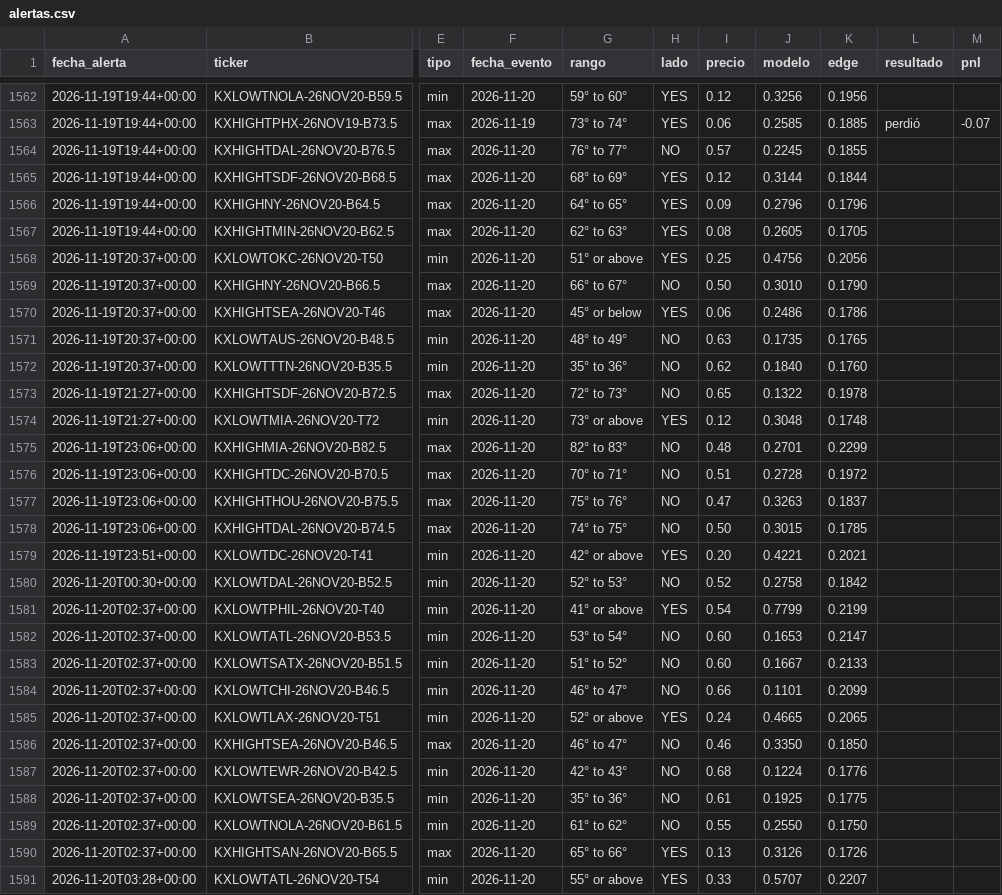
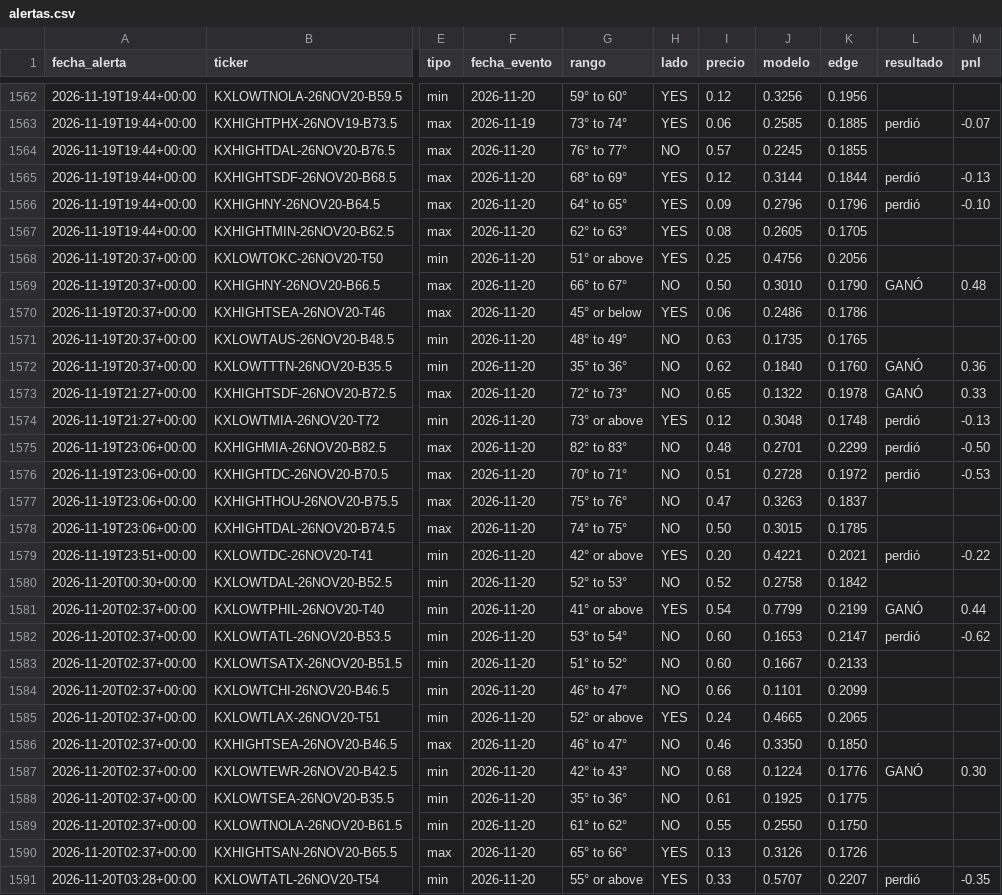
Before and after one commit to juanpablowallstreet-tech/climateradar, a CSV file: estado/alertas.csv, drawn as a sheet; only a part is shown, gaps mark what is left out; the diff covers the shown part only; the diff names each change by its address in the sheet, - before the commit and + after, or states it on an @@ line.

Commit message:
estado radar

```diff
--- a/estado/alertas.csv
+++ b/estado/alertas.csv
-L1565:L1566 (resultado): (empty)
+L1565:L1566 (resultado): perdió
-M1565 (pnl): (empty)
+M1565 (pnl): -0.13
-M1566 (pnl): (empty)
+M1566 (pnl): -0.10
-L1569 (resultado): (empty)
+L1569 (resultado): GANÓ
-M1569 (pnl): (empty)
+M1569 (pnl): 0.48
-L1572:L1573 (resultado): (empty)
+L1572:L1573 (resultado): GANÓ
-M1572 (pnl): (empty)
+M1572 (pnl): 0.36
-M1573 (pnl): (empty)
+M1573 (pnl): 0.33
-L1574:L1576 (resultado): (empty)
+L1574:L1576 (resultado): perdió
-M1574 (pnl): (empty)
+M1574 (pnl): -0.13
-M1575 (pnl): (empty)
+M1575 (pnl): -0.50
-M1576 (pnl): (empty)
+M1576 (pnl): -0.53
-L1579 (resultado): (empty)
+L1579 (resultado): perdió
-M1579 (pnl): (empty)
+M1579 (pnl): -0.22
-L1581 (resultado): (empty)
+L1581 (resultado): GANÓ
-M1581 (pnl): (empty)
+M1581 (pnl): 0.44
-L1582 (resultado): (empty)
+L1582 (resultado): perdió
-M1582 (pnl): (empty)
+M1582 (pnl): -0.62
-L1587 (resultado): (empty)
+L1587 (resultado): GANÓ
-M1587 (pnl): (empty)
+M1587 (pnl): 0.30
-L1591 (resultado): (empty)
+L1591 (resultado): perdió
-M1591 (pnl): (empty)
+M1591 (pnl): -0.35
```
Also changed, not shown: 56 edited cells elsewhere in this file, 1 other file.
